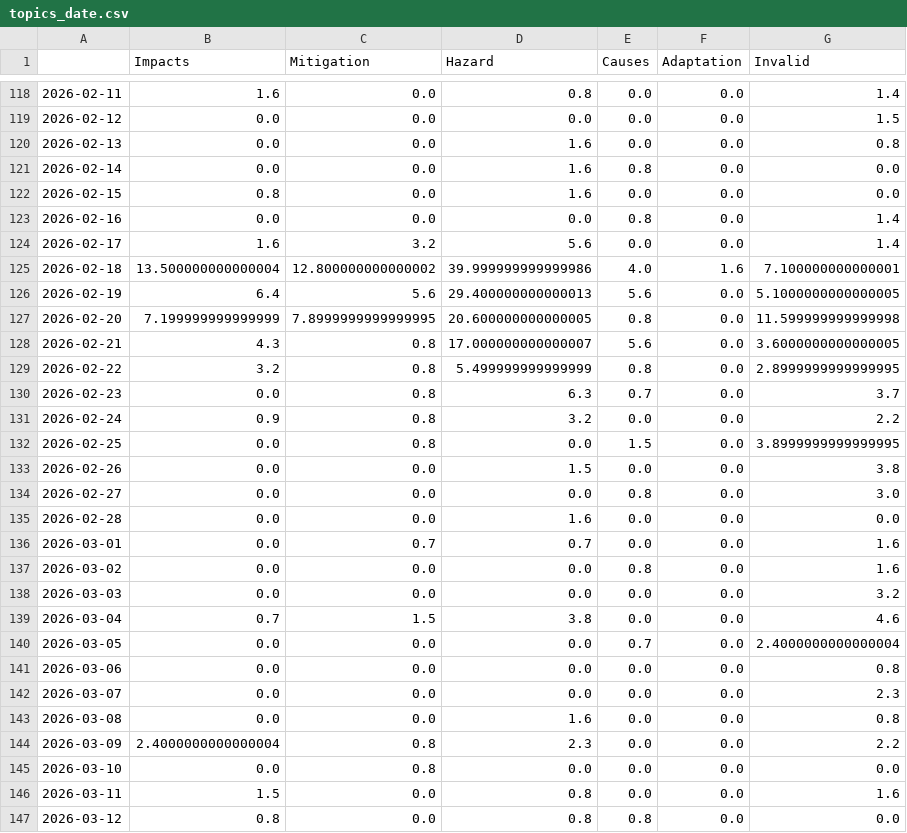
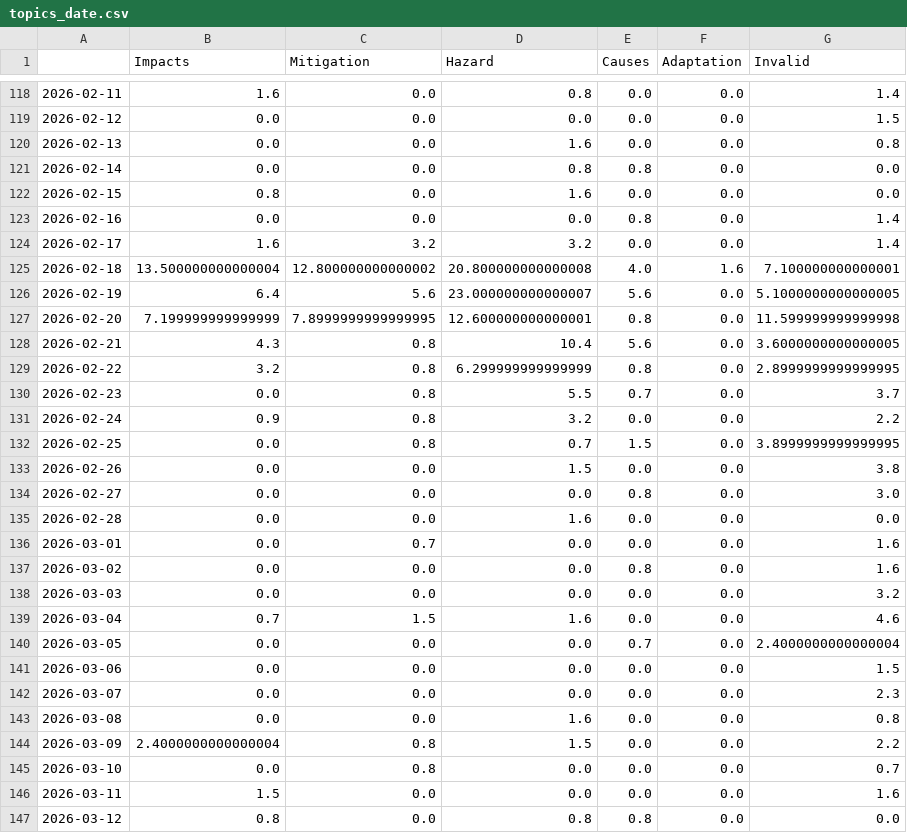
Before and after one commit to MarcoL95-news/avalancheIsComing, a CSV file: csv/topics_date.csv, drawn as a sheet; only a part is shown, gaps mark what is left out; the diff covers the shown part only.

```diff
--- a/csv/topics_date.csv
+++ b/csv/topics_date.csv
@@ -120,14 +120,14 @@
 2026-02-13,0.0,0.0,1.6,0.0,0.0,0.8
-2026-02-14,0.0,0.0,1.6,0.8,0.0,0.0
+2026-02-14,0.0,0.0,0.8,0.8,0.0,0.0
 2026-02-15,0.8,0.0,1.6,0.0,0.0,0.0
 2026-02-16,0.0,0.0,0.0,0.8,0.0,1.4
-2026-02-17,1.6,3.2,5.6,0.0,0.0,1.4
-2026-02-18,13.500000000000004,12.800000000000002,39.999999999999986,4.0,1.6,7.100000000000001
-2026-02-19,6.4,5.6,29.400000000000013,5.6,0.0,5.1000000000000005
-2026-02-20,7.199999999999999,7.8999999999999995,20.600000000000005,0.8,0.0,11.599999999999998
-2026-02-21,4.3,0.8,17.000000000000007,5.6,0.0,3.6000000000000005
-2026-02-22,3.2,0.8,5.499999999999999,0.8,0.0,2.8999999999999995
-2026-02-23,0.0,0.8,6.3,0.7,0.0,3.7
+2026-02-17,1.6,3.2,3.2,0.0,0.0,1.4
+2026-02-18,13.500000000000004,12.800000000000002,20.800000000000008,4.0,1.6,7.100000000000001
+2026-02-19,6.4,5.6,23.000000000000007,5.6,0.0,5.1000000000000005
+2026-02-20,7.199999999999999,7.8999999999999995,12.600000000000001,0.8,0.0,11.599999999999998
+2026-02-21,4.3,0.8,10.4,5.6,0.0,3.6000000000000005
+2026-02-22,3.2,0.8,6.299999999999999,0.8,0.0,2.8999999999999995
+2026-02-23,0.0,0.8,5.5,0.7,0.0,3.7
 2026-02-24,0.9,0.8,3.2,0.0,0.0,2.2
-2026-02-25,0.0,0.8,0.0,1.5,0.0,3.8999999999999995
+2026-02-25,0.0,0.8,0.7,1.5,0.0,3.8999999999999995
 2026-02-26,0.0,0.0,1.5,0.0,0.0,3.8
@@ -135,13 +135,13 @@
 2026-02-28,0.0,0.0,1.6,0.0,0.0,0.0
-2026-03-01,0.0,0.7,0.7,0.0,0.0,1.6
+2026-03-01,0.0,0.7,0.0,0.0,0.0,1.6
 2026-03-02,0.0,0.0,0.0,0.8,0.0,1.6
 2026-03-03,0.0,0.0,0.0,0.0,0.0,3.2
-2026-03-04,0.7,1.5,3.8,0.0,0.0,4.6
+2026-03-04,0.7,1.5,1.6,0.0,0.0,4.6
 2026-03-05,0.0,0.0,0.0,0.7,0.0,2.4000000000000004
-2026-03-06,0.0,0.0,0.0,0.0,0.0,0.8
+2026-03-06,0.0,0.0,0.0,0.0,0.0,1.5
 2026-03-07,0.0,0.0,0.0,0.0,0.0,2.3
 2026-03-08,0.0,0.0,1.6,0.0,0.0,0.8
-2026-03-09,2.4000000000000004,0.8,2.3,0.0,0.0,2.2
-2026-03-10,0.0,0.8,0.0,0.0,0.0,0.0
-2026-03-11,1.5,0.0,0.8,0.0,0.0,1.6
+2026-03-09,2.4000000000000004,0.8,1.5,0.0,0.0,2.2
+2026-03-10,0.0,0.8,0.0,0.0,0.0,0.7
+2026-03-11,1.5,0.0,0.0,0.0,0.0,1.6
 2026-03-12,0.8,0.0,0.8,0.8,0.0,0.0
```
Also changed, not shown: 15 edited cells elsewhere in this file, 4 other files.
